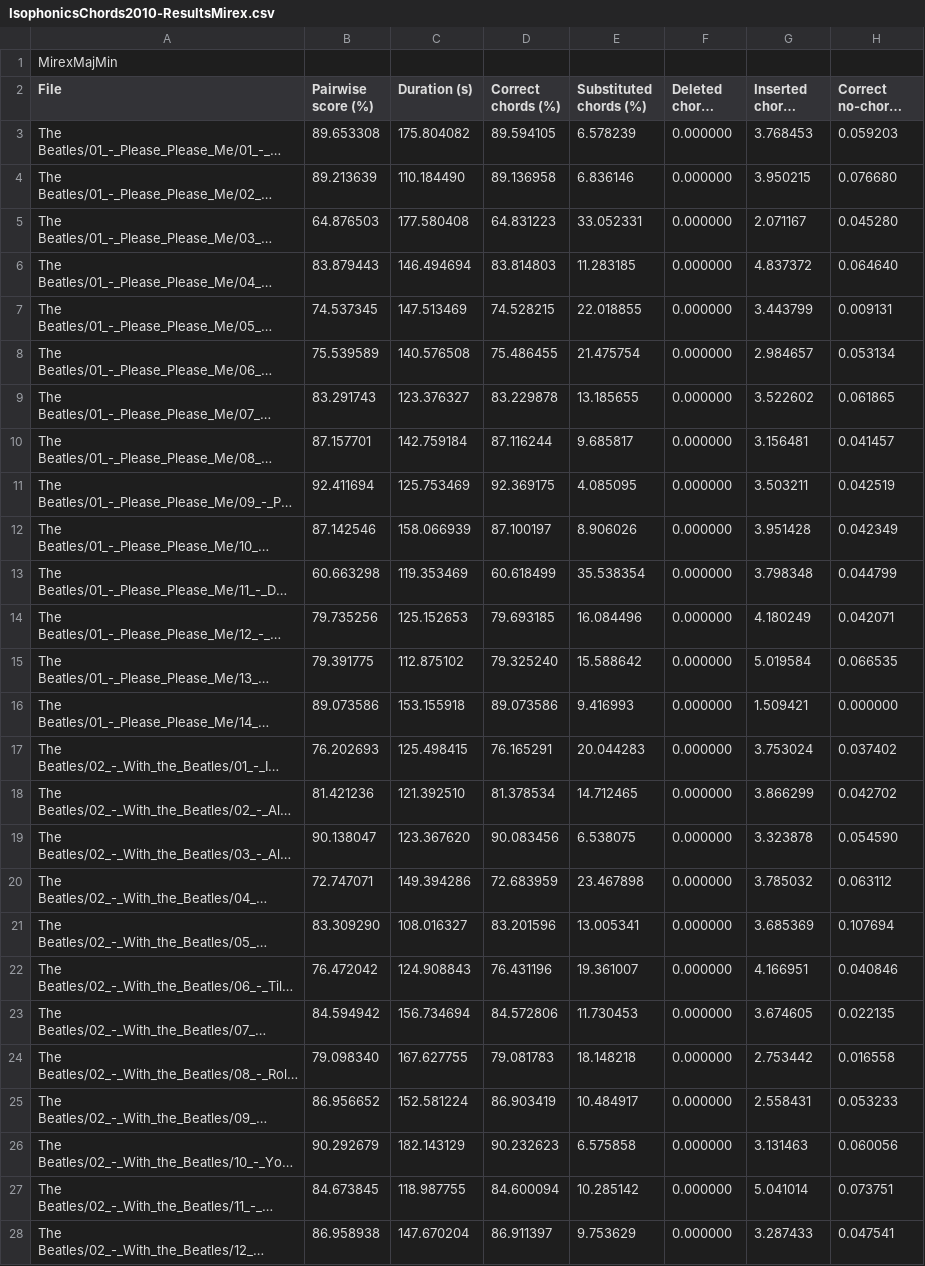
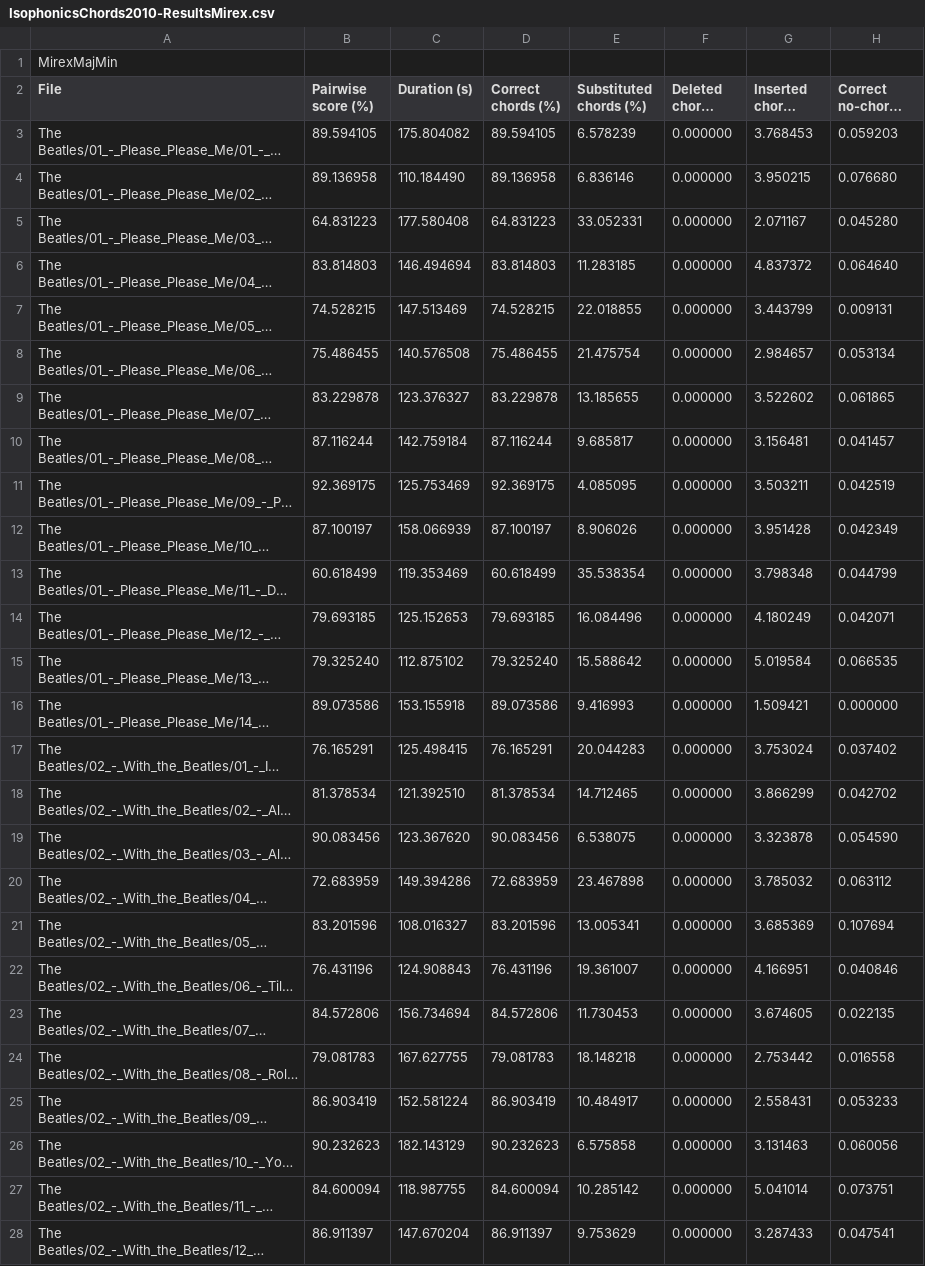
Before and after one commit to JZacaroli/chord-estimation-confidence, a CSV file: Experiments/DeepChroma/Isophonics/HMMChords-decode_with_PPD-0.1Ps/IsophonicsChords2010-ResultsMirex.csv, drawn as a sheet; only a part is shown; long unchanged cells end in …; the diff covers the shown part only; the diff names each change by its address in the sheet, - before the commit and + after, or states it on an @@ line.

```diff
--- a/Experiments/DeepChroma/Isophonics/HMMChords-decode_with_PPD-0.1Ps/IsophonicsChords2010-ResultsMirex.csv
+++ b/Experiments/DeepChroma/Isophonics/HMMChords-decode_with_PPD-0.1Ps/IsophonicsChords2010-ResultsMirex.csv
-B3 (Pairwise score (%)): 89.653308
+B3 (Pairwise score (%)): 89.594105
-B4 (Pairwise score (%)): 89.213639
+B4 (Pairwise score (%)): 89.136958
-B5 (Pairwise score (%)): 64.876503
+B5 (Pairwise score (%)): 64.831223
-B6 (Pairwise score (%)): 83.879443
+B6 (Pairwise score (%)): 83.814803
-B7 (Pairwise score (%)): 74.537345
+B7 (Pairwise score (%)): 74.528215
-B8 (Pairwise score (%)): 75.539589
+B8 (Pairwise score (%)): 75.486455
-B9 (Pairwise score (%)): 83.291743
+B9 (Pairwise score (%)): 83.229878
-B10 (Pairwise score (%)): 87.157701
+B10 (Pairwise score (%)): 87.116244
-B11 (Pairwise score (%)): 92.411694
+B11 (Pairwise score (%)): 92.369175
-B12 (Pairwise score (%)): 87.142546
+B12 (Pairwise score (%)): 87.100197
-B13 (Pairwise score (%)): 60.663298
+B13 (Pairwise score (%)): 60.618499
-B14 (Pairwise score (%)): 79.735256
+B14 (Pairwise score (%)): 79.693185
-B15 (Pairwise score (%)): 79.391775
+B15 (Pairwise score (%)): 79.325240
-B17 (Pairwise score (%)): 76.202693
+B17 (Pairwise score (%)): 76.165291
-B18 (Pairwise score (%)): 81.421236
+B18 (Pairwise score (%)): 81.378534
-B19 (Pairwise score (%)): 90.138047
+B19 (Pairwise score (%)): 90.083456
-B20 (Pairwise score (%)): 72.747071
+B20 (Pairwise score (%)): 72.683959
-B21 (Pairwise score (%)): 83.309290
+B21 (Pairwise score (%)): 83.201596
-B22 (Pairwise score (%)): 76.472042
+B22 (Pairwise score (%)): 76.431196
-B23 (Pairwise score (%)): 84.594942
+B23 (Pairwise score (%)): 84.572806
-B24 (Pairwise score (%)): 79.098340
+B24 (Pairwise score (%)): 79.081783
-B25 (Pairwise score (%)): 86.956652
+B25 (Pairwise score (%)): 86.903419
-B26 (Pairwise score (%)): 90.292679
+B26 (Pairwise score (%)): 90.232623
-B27 (Pairwise score (%)): 84.673845
+B27 (Pairwise score (%)): 84.600094
-B28 (Pairwise score (%)): 86.958938
+B28 (Pairwise score (%)): 86.911397
```
Also changed, not shown: 168 edited cells elsewhere in this file, Experiments/CLPChroma/Isophonics/HMMChords-decodeMAP_with_medianOPC-0.1Ps/IsophonicsChords2010-ResultsMirex.csv, Experiments/CLPChroma/IsophonicsAugmented/HMMChords-decode_with_PPD-0.1Ps/IsophonicsChords2010-augmentedstereo-ResultsMirex.csv, 14 other files.
